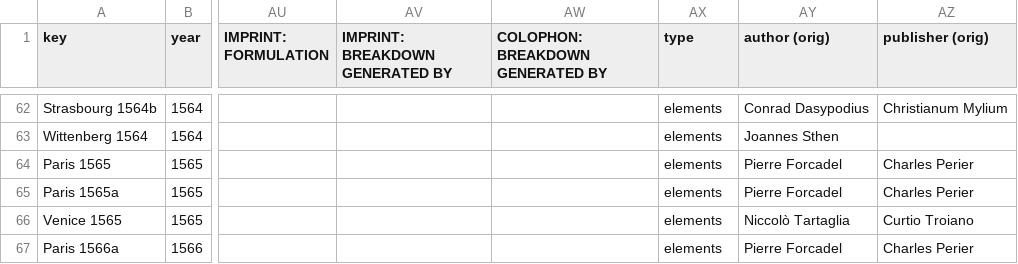
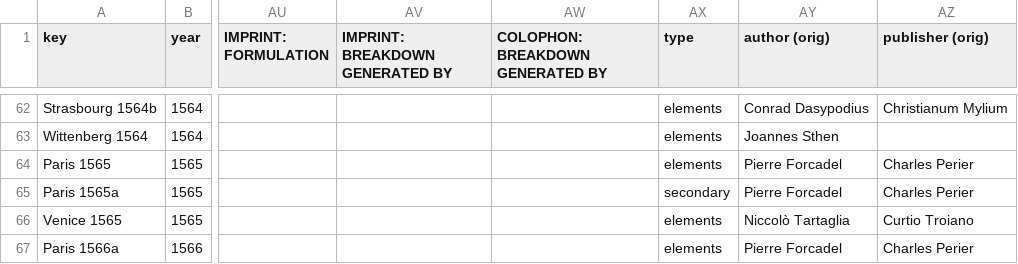
Before and after one commit to ReallyLiri/elements-title-pages, a CSV file: public/docs/EiP.csv, drawn as a sheet; only a part is shown, gaps mark what is left out; the diff covers the shown part only; the diff names each change by its address in the sheet, - before the commit and + after, or states it on an @@ line.

Commit message:
Candalle

```diff
--- a/public/docs/EiP.csv
+++ b/public/docs/EiP.csv
-AX65 (type): elements
+AX65 (type): secondary
```
Also changed, not shown: 16 edited cells elsewhere in this file.
